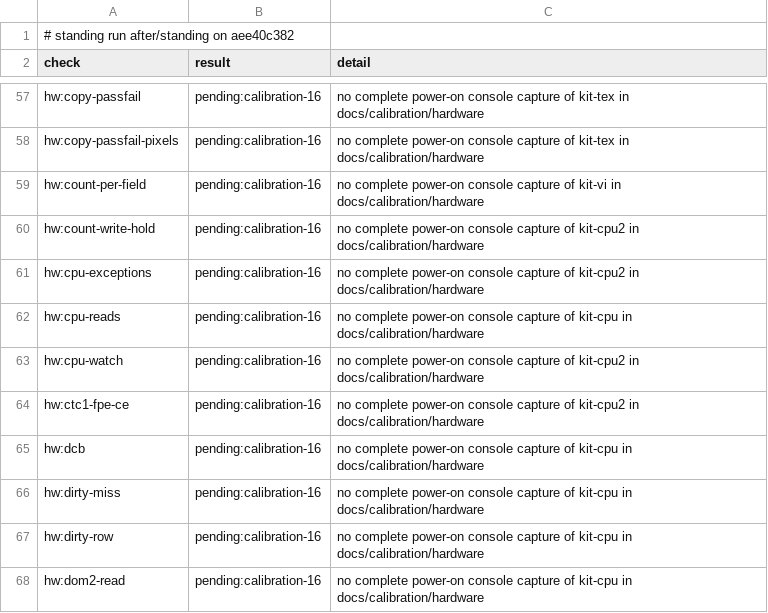
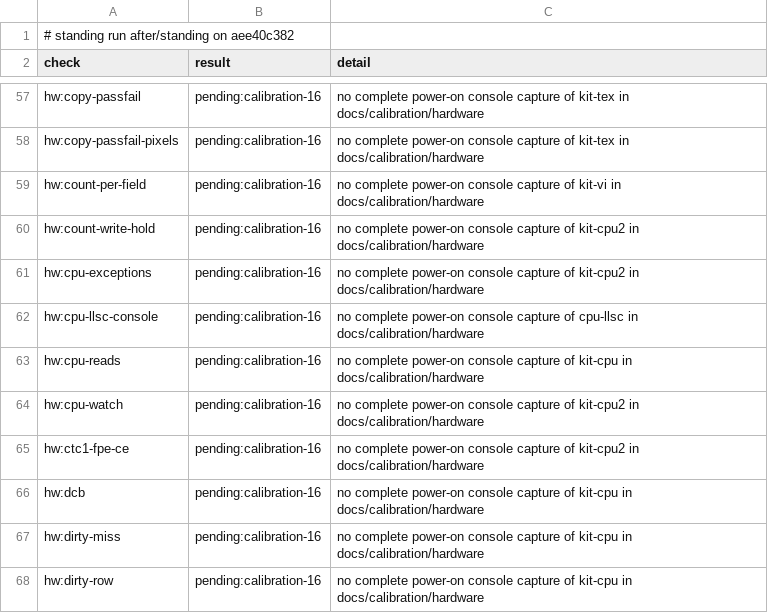
Before and after one commit to wScottSh/ares, a TSV file: docs/spec/n64-timing-results.tsv, drawn as a sheet; only a part is shown, gaps mark what is left out; the shorter side is filled out with more unchanged rows; the diff names each change by its address in the sheet, - before the commit and + after, or states it on an @@ line.

```diff
--- a/docs/spec/n64-timing-results.tsv
+++ b/docs/spec/n64-timing-results.tsv
+row 62: hw:cpu-llsc-console | pending:calibration-16 | no complete power-on console capture of cpu-llsc in docs/calibration/hardware
```
Also changed, not shown: ares/n64/timing/behaviors.tsv, tools/n64-timing/calibration/items.tsv, 9 other files.
